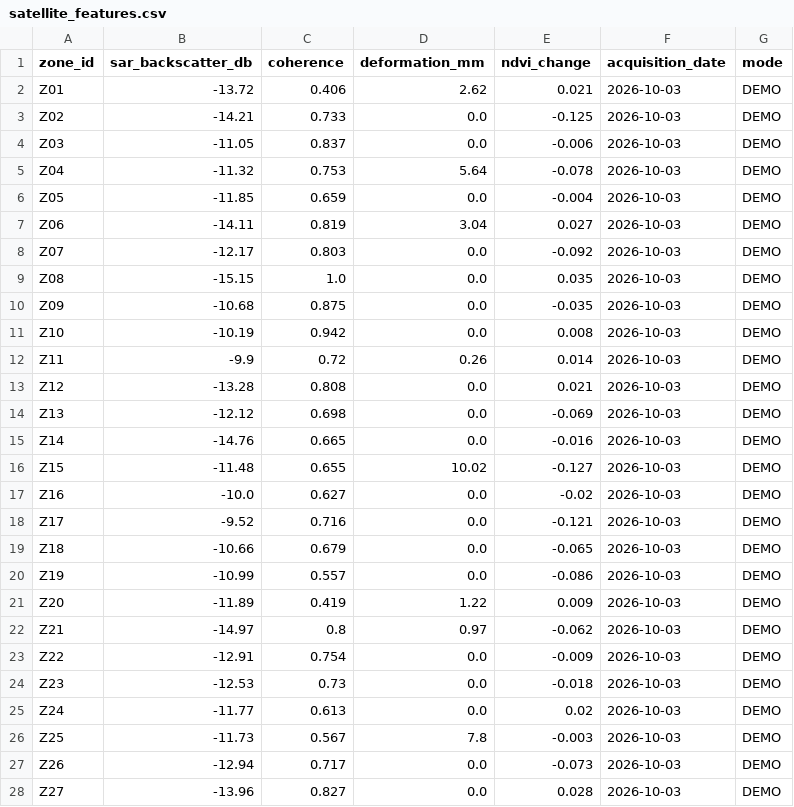
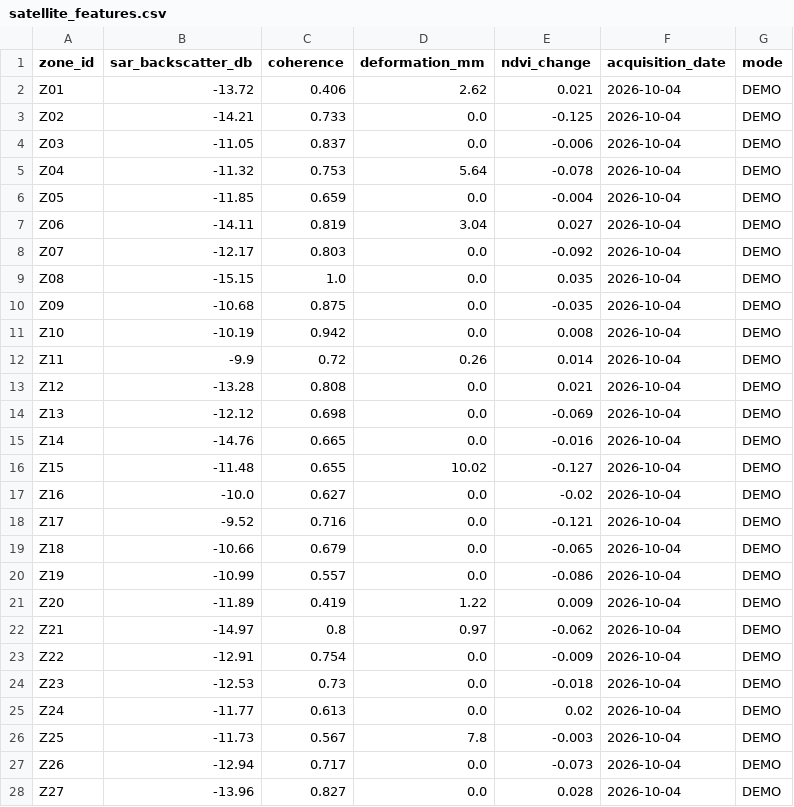
Before and after one commit to Adithya-R-K/TerraGuardX, a CSV file: datasets/demo/satellite_features.csv, drawn as a sheet; only a part is shown; the diff covers the shown part only.

```diff
--- a/datasets/demo/satellite_features.csv
+++ b/datasets/demo/satellite_features.csv
@@ -1,28 +1,28 @@
 zone_id,sar_backscatter_db,coherence,deformation_mm,ndvi_change,acquisition_date,mode
-Z01,-13.72,0.406,2.62,0.021,2026-10-03,DEMO
-Z02,-14.21,0.733,0.0,-0.125,2026-10-03,DEMO
-Z03,-11.05,0.837,0.0,-0.006,2026-10-03,DEMO
-Z04,-11.32,0.753,5.64,-0.078,2026-10-03,DEMO
-Z05,-11.85,0.659,0.0,-0.004,2026-10-03,DEMO
-Z06,-14.11,0.819,3.04,0.027,2026-10-03,DEMO
-Z07,-12.17,0.803,0.0,-0.092,2026-10-03,DEMO
-Z08,-15.15,1.0,0.0,0.035,2026-10-03,DEMO
-Z09,-10.68,0.875,0.0,-0.035,2026-10-03,DEMO
-Z10,-10.19,0.942,0.0,0.008,2026-10-03,DEMO
-Z11,-9.9,0.72,0.26,0.014,2026-10-03,DEMO
-Z12,-13.28,0.808,0.0,0.021,2026-10-03,DEMO
-Z13,-12.12,0.698,0.0,-0.069,2026-10-03,DEMO
-Z14,-14.76,0.665,0.0,-0.016,2026-10-03,DEMO
-Z15,-11.48,0.655,10.02,-0.127,2026-10-03,DEMO
-Z16,-10.0,0.627,0.0,-0.02,2026-10-03,DEMO
-Z17,-9.52,0.716,0.0,-0.121,2026-10-03,DEMO
-Z18,-10.66,0.679,0.0,-0.065,2026-10-03,DEMO
-Z19,-10.99,0.557,0.0,-0.086,2026-10-03,DEMO
-Z20,-11.89,0.419,1.22,0.009,2026-10-03,DEMO
-Z21,-14.97,0.8,0.97,-0.062,2026-10-03,DEMO
-Z22,-12.91,0.754,0.0,-0.009,2026-10-03,DEMO
-Z23,-12.53,0.73,0.0,-0.018,2026-10-03,DEMO
-Z24,-11.77,0.613,0.0,0.02,2026-10-03,DEMO
-Z25,-11.73,0.567,7.8,-0.003,2026-10-03,DEMO
-Z26,-12.94,0.717,0.0,-0.073,2026-10-03,DEMO
-Z27,-13.96,0.827,0.0,0.028,2026-10-03,DEMO
+Z01,-13.72,0.406,2.62,0.021,2026-10-04,DEMO
+Z02,-14.21,0.733,0.0,-0.125,2026-10-04,DEMO
+Z03,-11.05,0.837,0.0,-0.006,2026-10-04,DEMO
+Z04,-11.32,0.753,5.64,-0.078,2026-10-04,DEMO
+Z05,-11.85,0.659,0.0,-0.004,2026-10-04,DEMO
+Z06,-14.11,0.819,3.04,0.027,2026-10-04,DEMO
+Z07,-12.17,0.803,0.0,-0.092,2026-10-04,DEMO
+Z08,-15.15,1.0,0.0,0.035,2026-10-04,DEMO
+Z09,-10.68,0.875,0.0,-0.035,2026-10-04,DEMO
+Z10,-10.19,0.942,0.0,0.008,2026-10-04,DEMO
+Z11,-9.9,0.72,0.26,0.014,2026-10-04,DEMO
+Z12,-13.28,0.808,0.0,0.021,2026-10-04,DEMO
+Z13,-12.12,0.698,0.0,-0.069,2026-10-04,DEMO
+Z14,-14.76,0.665,0.0,-0.016,2026-10-04,DEMO
+Z15,-11.48,0.655,10.02,-0.127,2026-10-04,DEMO
+Z16,-10.0,0.627,0.0,-0.02,2026-10-04,DEMO
+Z17,-9.52,0.716,0.0,-0.121,2026-10-04,DEMO
+Z18,-10.66,0.679,0.0,-0.065,2026-10-04,DEMO
+Z19,-10.99,0.557,0.0,-0.086,2026-10-04,DEMO
+Z20,-11.89,0.419,1.22,0.009,2026-10-04,DEMO
+Z21,-14.97,0.8,0.97,-0.062,2026-10-04,DEMO
+Z22,-12.91,0.754,0.0,-0.009,2026-10-04,DEMO
+Z23,-12.53,0.73,0.0,-0.018,2026-10-04,DEMO
+Z24,-11.77,0.613,0.0,0.02,2026-10-04,DEMO
+Z25,-11.73,0.567,7.8,-0.003,2026-10-04,DEMO
+Z26,-12.94,0.717,0.0,-0.073,2026-10-04,DEMO
+Z27,-13.96,0.827,0.0,0.028,2026-10-04,DEMO
```
Also changed, not shown: 21 edited cells elsewhere in this file, datasets/demo/rainfall.csv, 23 other files.
